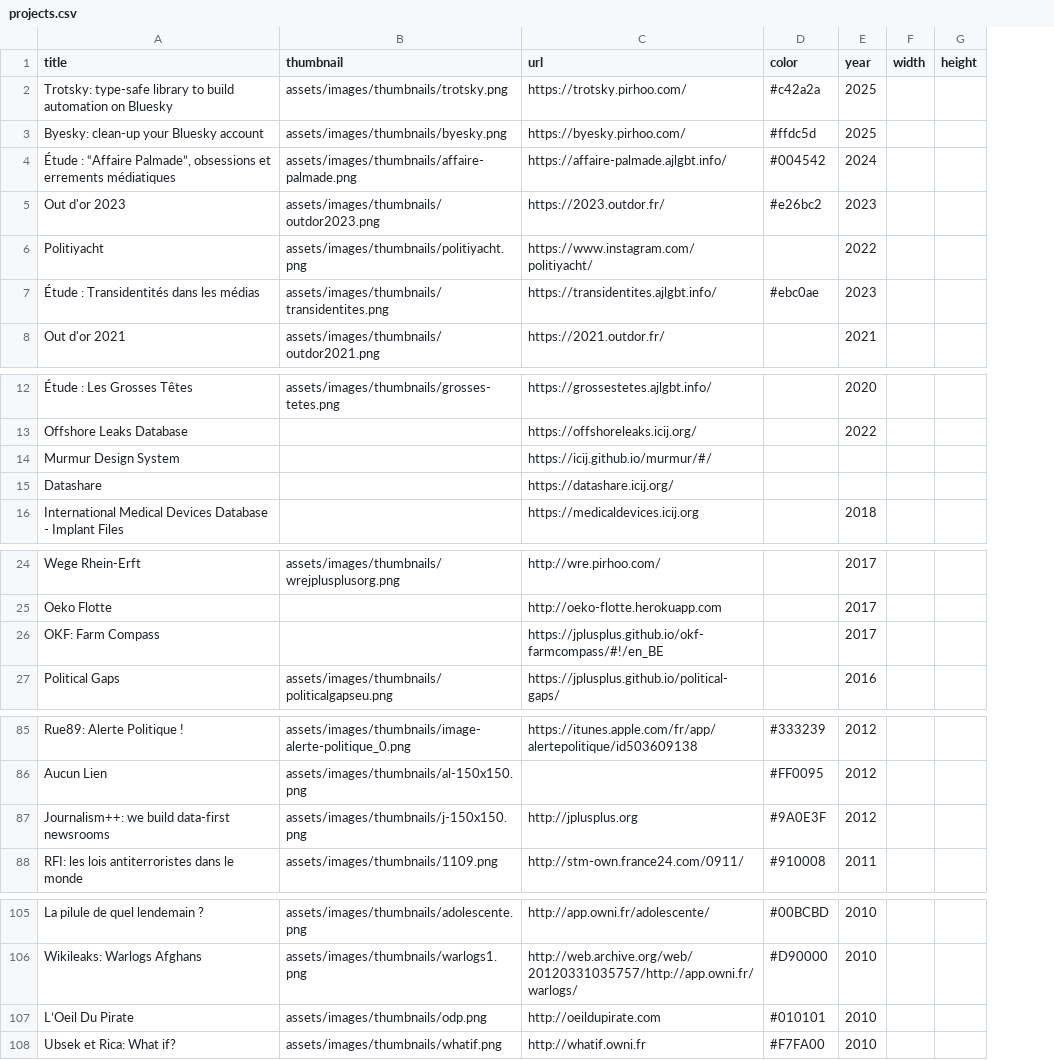
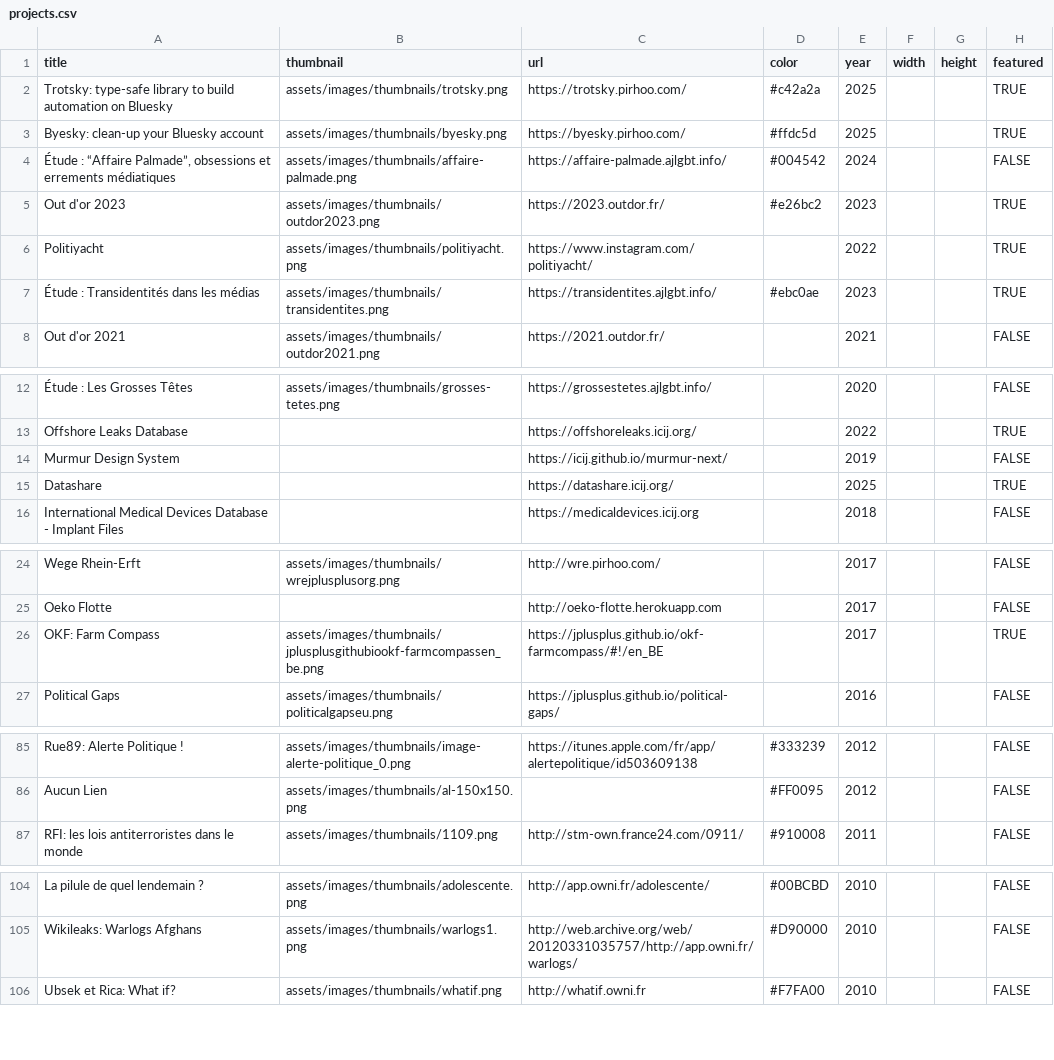
Before and after one commit to pirhoo/v3.pirhoo.com, a CSV file: data/projects.csv, drawn as a sheet; only a part is shown, gaps mark what is left out; removed rows and columns are numbered as before the commit, all else as after; the diff covers the shown part only; the diff names each change by its address in the sheet, - before the commit and + after, or states it on an @@ line.

Commit message:
chore: update projects data

```diff
--- a/data/projects.csv
+++ b/data/projects.csv
+column H (featured), rows 2-8: TRUE | TRUE | FALSE | TRUE | TRUE | TRUE | FALSE; rows 12-16: FALSE | TRUE | FALSE | TRUE | FALSE; rows 24-27: FALSE | FALSE | TRUE | FALSE; rows 85-87: all FALSE; rows 104-106: all FALSE
-C14 (url): https://icij.github.io/murmur/#/
+C14 (url): https://icij.github.io/murmur-next/
-E14 (year): (empty)
+E14 (year): 2019
-E15 (year): (empty)
+E15 (year): 2025
-B26 (thumbnail): (empty)
+B26 (thumbnail): assets/images/thumbnails/jplusplusgithubiookf-farmcompassen_be.png
-row 87: Journalism++: we build data-first newsrooms | assets/images/thumbnails/j-150x150.png | http://jplusplus.org | #9A0E3F | 2012
-row 107: L’Oeil Du Pirate | assets/images/thumbnails/odp.png | http://oeildupirate.com | #010101 | 2010
```
Also changed, not shown: 1 edited cell elsewhere in this file, 1 other file.
